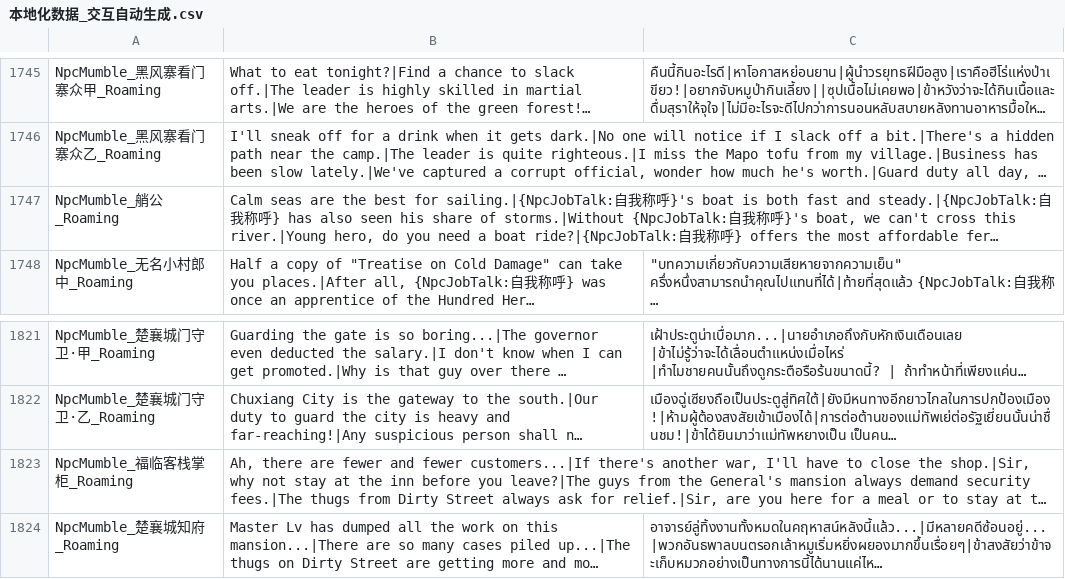
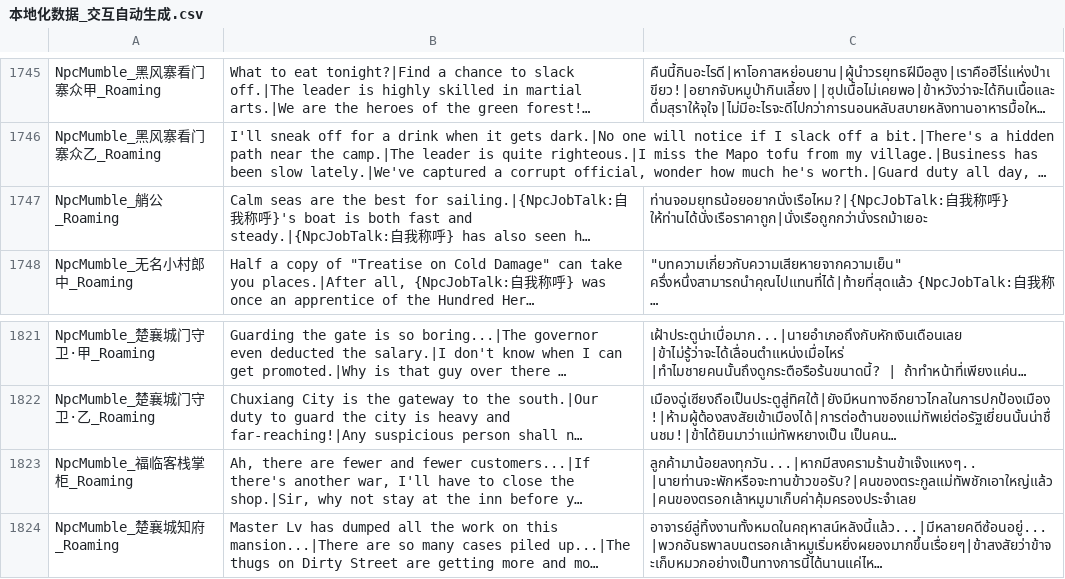
Before and after one commit to 1ookilo/WulinSH-TH, a CSV file: WulinPy/GenerateCSVtoXSLX/csv_input/本地化数据_交互自动生成.csv, drawn as a sheet; only a part is shown, gaps mark what is left out; long unchanged cells end in …; the diff names each change by its address in the sheet, - before the commit and + after, or states it on an @@ line.

```diff
--- a/WulinPy/GenerateCSVtoXSLX/csv_input/本地化数据_交互自动生成.csv
+++ b/WulinPy/GenerateCSVtoXSLX/csv_input/本地化数据_交互自动生成.csv
-C1747: (empty)
+C1747: ท่านจอมยุทธน้อยอยากนั่งเรือไหม?|{NpcJobTalk:自我称呼} ให้ท่านได้นั่งเรือราคาถูก|นั่งเรือถูกกว่านั่งรถม้าเยอะ
-C1823: (empty)
+C1823: ลูกค้ามาน้อยลงทุกวัน...|หากมีสงครามร้านข้าเจ๊งแหงๆ..|นายท่านจะพักหรือจะทานข้าวขอรับ?|คนของตระกูลแม่ทัพชักเอาใหญ่แล้ว|คนของตรอกเล้าหมูมาเก็บค่าคุ้มครองประจำเลย
```
Also changed, not shown: WulinPy/GenerateCSVtoXSLX/csv_input/本地化数据_Name.csv, WulinPy/GenerateCSVtoXSLX/csv_input/本地化数据_事件_pzh.csv, 7 other files.
